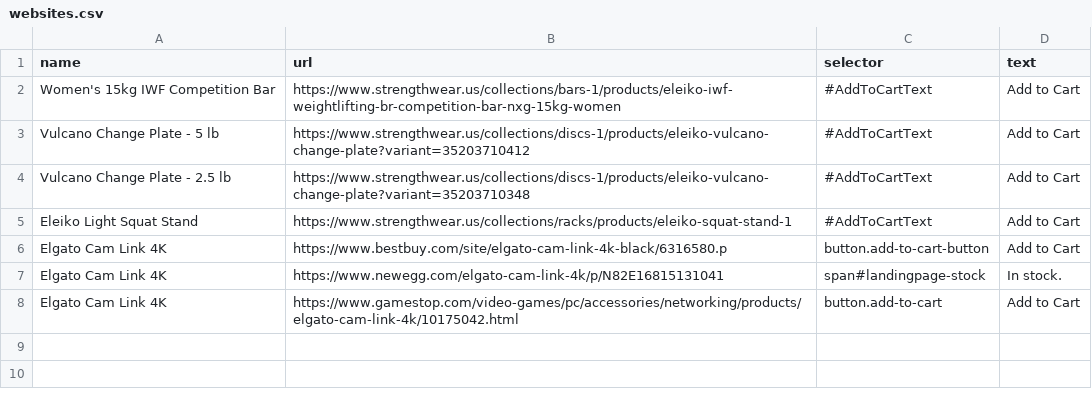
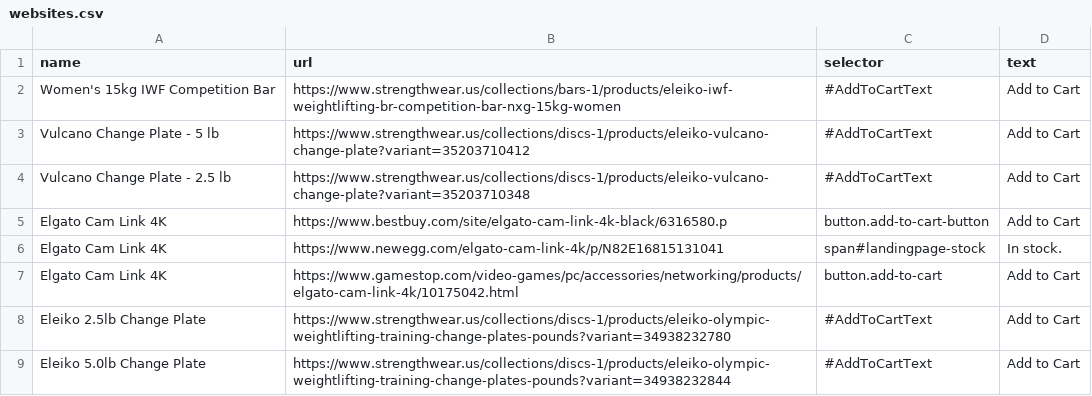
Before and after one commit to earllee/website-monitor, a CSV file: websites.csv, drawn as a sheet; removed rows and columns are numbered as before the commit, all else as after; the diff names each change by its address in the sheet, - before the commit and + after, or states it on an @@ line.

Commit message:
Add Eleiko training chang plates and remove squat stand

```diff
--- a/websites.csv
+++ b/websites.csv
-row 5: Eleiko Light Squat Stand | https://www.strengthwear.us/collections/racks/products/eleiko-squat-stand-1 | #AddToCartText | Add to Cart
+row 8: Eleiko 2.5lb Change Plate | https://www.strengthwear.us/collections/discs-1/products/eleiko-olympic-weightlifting-training-change-plates-pounds?variant=34938232780 | #AddToCartText | Add to Cart
+row 9: Eleiko 5.0lb Change Plate | https://www.strengthwear.us/collections/discs-1/products/eleiko-olympic-weightlifting-training-change-plates-pounds?variant=34938232844 | #AddToCartText | Add to Cart
```
